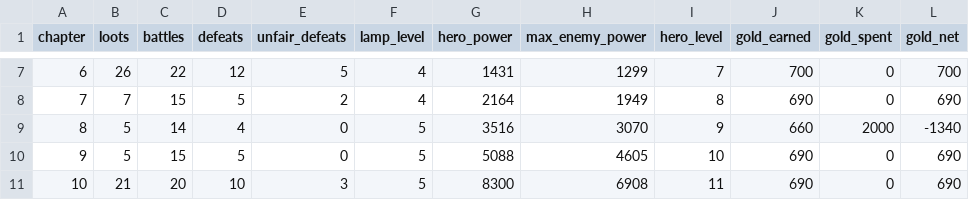
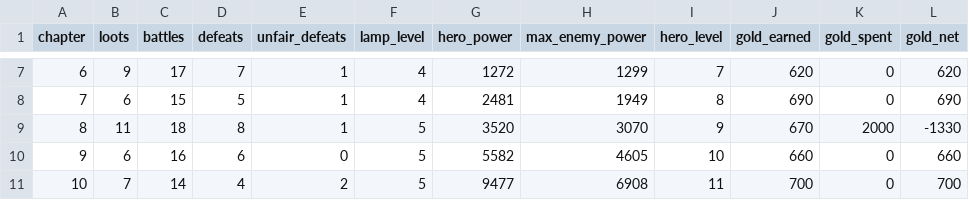
Before and after one commit to labetski-b/Cult.BattleSystem, a CSV file: output/economy_chapters.csv, drawn as a sheet; only a part is shown, gaps mark what is left out; the diff covers the shown part only.

```diff
--- a/output/economy_chapters.csv
+++ b/output/economy_chapters.csv
@@ -7,5 +7,5 @@ chapter,loots,battles,defeats,unfair_defeats,lamp_level,hero_power,max_enemy_pow
-6,26,22,12,5,4,1431,1299,7,700,0,700
-7,7,15,5,2,4,2164,1949,8,690,0,690
-8,5,14,4,0,5,3516,3070,9,660,2000,-1340
-9,5,15,5,0,5,5088,4605,10,690,0,690
-10,21,20,10,3,5,8300,6908,11,690,0,690
+6,9,17,7,1,4,1272,1299,7,620,0,620
+7,6,15,5,1,4,2481,1949,8,690,0,690
+8,11,18,8,1,5,3520,3070,9,670,2000,-1330
+9,6,16,6,0,5,5582,4605,10,660,0,660
+10,7,14,4,2,5,9477,6908,11,700,0,700
```
Also changed, not shown: 31 edited cells elsewhere in this file, output/economy_stages.csv, public/economy_chapters.csv, 1 other file.
